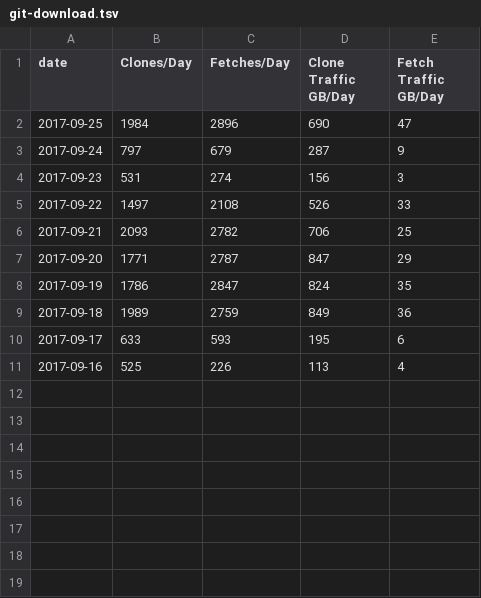
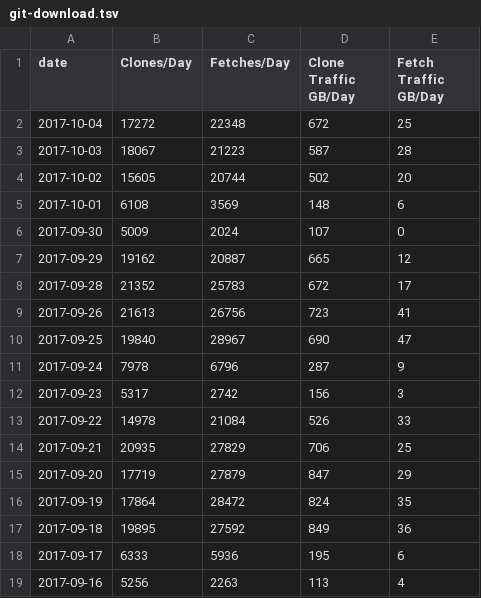
Before and after one commit to Autodesk/hubble, a TSV file: docs/hubble-data-demo/git-download.tsv, drawn as a sheet.

Commit message:
update demo data

```diff
--- a/docs/hubble-data-demo/git-download.tsv
+++ b/docs/hubble-data-demo/git-download.tsv
@@ -1,11 +1,19 @@
 date	Clones/Day	Fetches/Day	Clone Traffic GB/Day	Fetch Traffic GB/Day
-2017-09-25	1984	2896	690	47
-2017-09-24	797	679	287	9
-2017-09-23	531	274	156	3
-2017-09-22	1497	2108	526	33
-2017-09-21	2093	2782	706	25
-2017-09-20	1771	2787	847	29
-2017-09-19	1786	2847	824	35
-2017-09-18	1989	2759	849	36
-2017-09-17	633	593	195	6
-2017-09-16	525	226	113	4
+2017-10-04	17272	22348	672	25
+2017-10-03	18067	21223	587	28
+2017-10-02	15605	20744	502	20
+2017-10-01	6108	3569	148	6
+2017-09-30	5009	2024	107	0
+2017-09-29	19162	20887	665	12
+2017-09-28	21352	25783	672	17
+2017-09-26	21613	26756	723	41
+2017-09-25	19840	28967	690	47
+2017-09-24	7978	6796	287	9
+2017-09-23	5317	2742	156	3
+2017-09-22	14978	21084	526	33
+2017-09-21	20935	27829	706	25
+2017-09-20	17719	27879	847	29
+2017-09-19	17864	28472	824	35
+2017-09-18	19895	27592	849	36
+2017-09-17	6333	5936	195	6
+2017-09-16	5256	2263	113	4
```
Also changed, not shown: docs/hubble-data-demo/org-collaboration.tsv, 7 other files.
